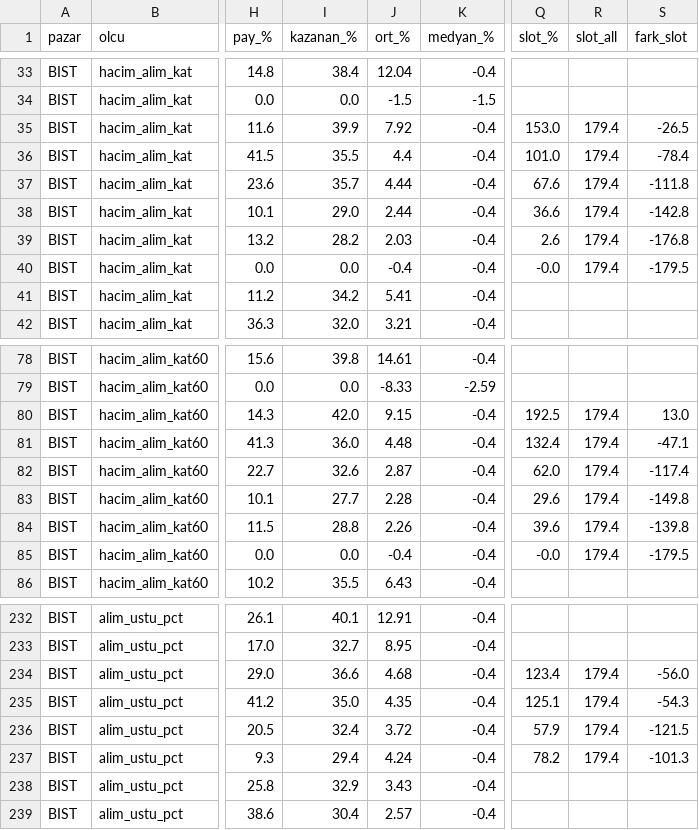
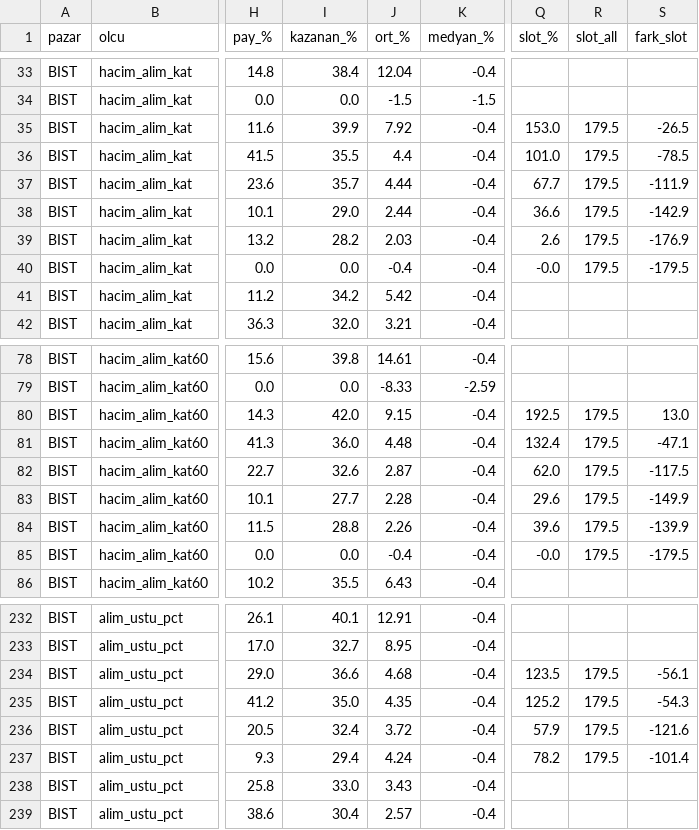
Before and after one commit to Cemalcelebi/col_yolu, a CSV file: arastirma_cikti/col_kazanc/col_kazanc_kova.csv, drawn as a sheet; only a part is shown, gaps mark what is left out; the diff covers the shown part only; the diff names each change by its address in the sheet, - before the commit and + after, or states it on an @@ line.

```diff
--- a/arastirma_cikti/col_kazanc/col_kazanc_kova.csv
+++ b/arastirma_cikti/col_kazanc/col_kazanc_kova.csv
-R35:R40 (slot_all): 179.4
+R35:R40 (slot_all): 179.5
-S36 (fark_slot): -78.4
+S36 (fark_slot): -78.5
-Q37 (slot_%): 67.6
+Q37 (slot_%): 67.7
-S37 (fark_slot): -111.8
+S37 (fark_slot): -111.9
-S38 (fark_slot): -142.8
+S38 (fark_slot): -142.9
-S39 (fark_slot): -176.8
+S39 (fark_slot): -176.9
-J41 (ort_%): 5.41
+J41 (ort_%): 5.42
-R80:R85 (slot_all): 179.4
+R80:R85 (slot_all): 179.5
-S82 (fark_slot): -117.4
+S82 (fark_slot): -117.5
-S83 (fark_slot): -149.8
+S83 (fark_slot): -149.9
-S84 (fark_slot): -139.8
+S84 (fark_slot): -139.9
-Q234 (slot_%): 123.4
+Q234 (slot_%): 123.5
-R234:R237 (slot_all): 179.4
+R234:R237 (slot_all): 179.5
-S234 (fark_slot): -56.0
+S234 (fark_slot): -56.1
-Q235 (slot_%): 125.1
+Q235 (slot_%): 125.2
-S236 (fark_slot): -121.5
+S236 (fark_slot): -121.6
-S237 (fark_slot): -101.3
+S237 (fark_slot): -101.4
-I238 (kazanan_%): 32.9
+I238 (kazanan_%): 33.0
```
Also changed, not shown: 146 edited cells elsewhere in this file, arastirma_cikti/col_kazanc/col_kazanc_dogrulama_hucre.csv, arastirma_cikti/col_kazanc/col_kazanc_dogrulama_ols_ABD.csv, 8 other files.
